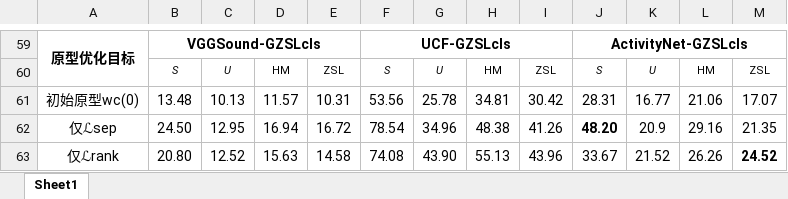
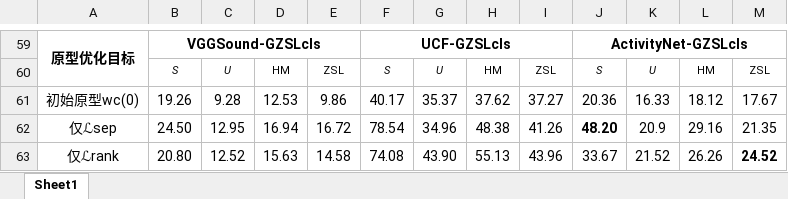
Before and after one commit to pointerHu/WH, an Excel workbook: 论文方案/实验结果.xlsx, sheet Sheet1, drawn as a sheet; only a part is shown, gaps mark what is left out; values as stored, in another font and other column widths than the file's, no borders; removed rows and columns are numbered as before the commit, all else as after; the diff names each change by its address in the sheet, - before the commit and + after, or states it on an @@ line.

Commit message:
Update 实验结果.xlsx
实验结果

```diff
--- a/论文方案/实验结果.xlsx (sheet Sheet1)
+++ b/论文方案/实验结果.xlsx (sheet Sheet1)
-row 61: 初始原型wc(0) | 13.48 | 10.13 | 11.57 | 10.31 | 53.56 | 25.78 | 34.81 | 30.42 | 28.31 | 16.77 | 21.06 | 17.07
+row 61: 初始原型wc(0) | 19.26 | 9.28 | 12.53 | 9.86 | 40.17 | 35.37 | 37.62 | 37.27 | 20.36 | 16.33 | 18.12 | 17.67
```
